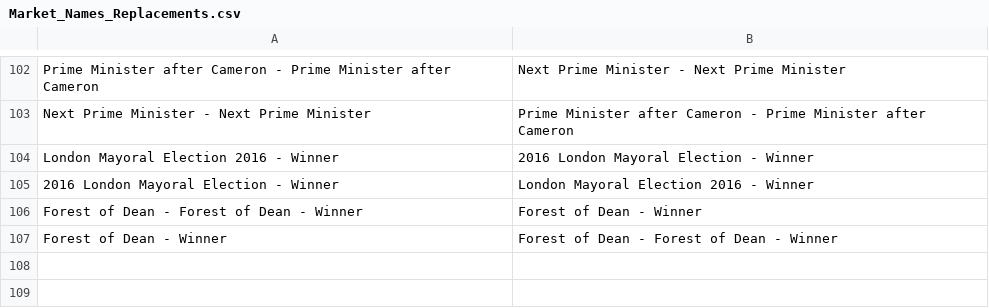
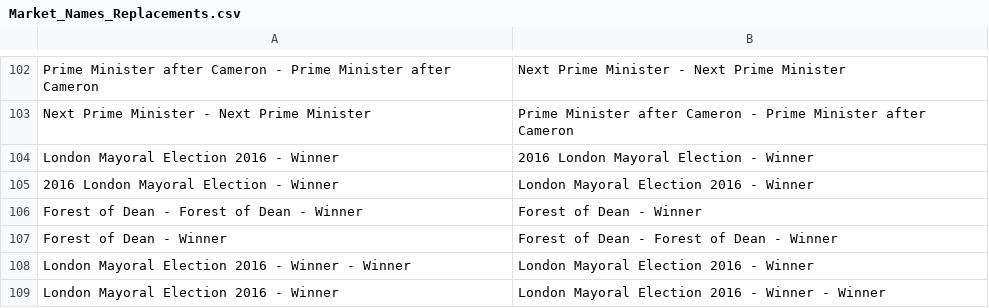
Before and after one commit to NimaHRaja/UK_GeneralElection_2015, a CSV file: Betfair_UKPolitics/Preparing Data/data/Market_Names_Replacements.csv, drawn as a sheet; only a part is shown, gaps mark what is left out.

```diff
--- a/Betfair_UKPolitics/Preparing Data/data/Market_Names_Replacements.csv
+++ b/Betfair_UKPolitics/Preparing Data/data/Market_Names_Replacements.csv
@@ -107 +107,3 @@ Forest of Dean - Forest of Dean - Winner	Forest of Dean - Winner
 Forest of Dean - Winner	Forest of Dean - Forest of Dean - Winner
+London Mayoral Election 2016 - Winner - Winner	London Mayoral Election 2016 - Winner
+London Mayoral Election 2016 - Winner	London Mayoral Election 2016 - Winner - Winner
```
Also changed, not shown: 4 other files.
